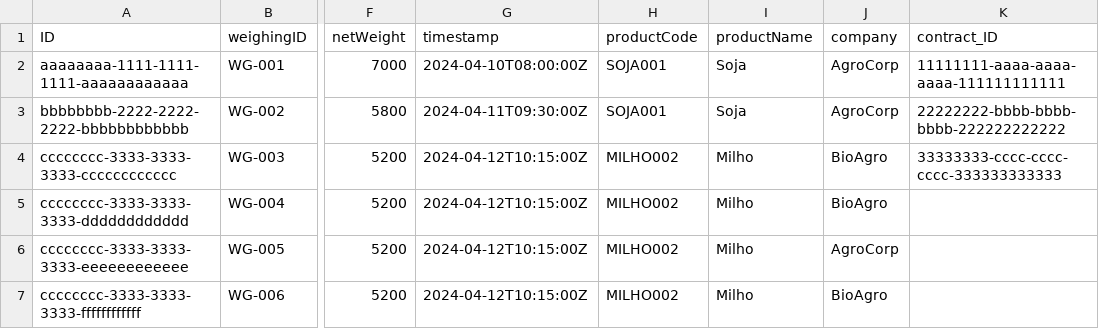
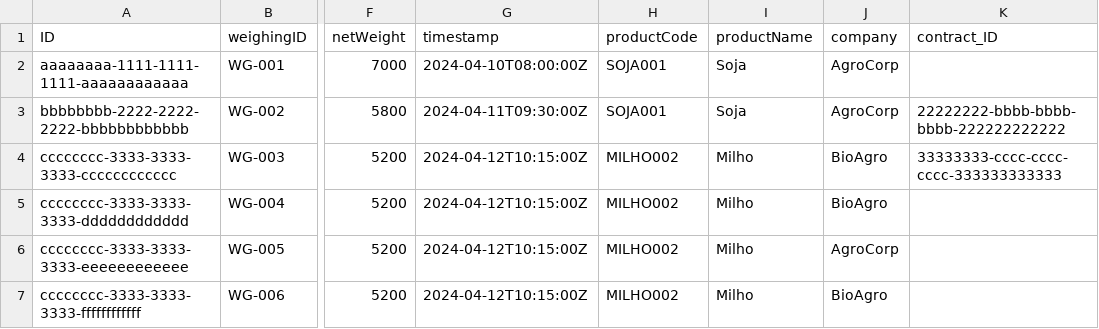
Before and after one commit to alanldias/Hack2Build, a CSV file: db/data/Hack2Build-Weighing.csv, drawn as a sheet; only a part is shown, gaps mark what is left out; the diff names each change by its address in the sheet, - before the commit and + after, or states it on an @@ line.

```diff
--- a/db/data/Hack2Build-Weighing.csv
+++ b/db/data/Hack2Build-Weighing.csv
-K2 (contract_ID): 11111111-aaaa-aaaa-aaaa-111111111111
+K2 (contract_ID): (empty)
```
Also changed, not shown: 13 other files.
